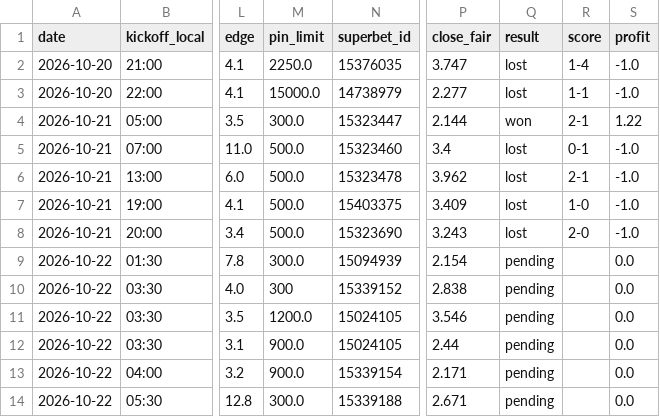
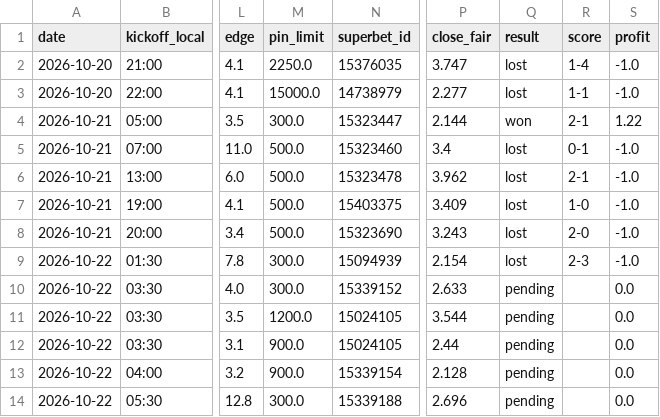
Before and after one commit to andrei0182/bet, a CSV file: data/value_bets.csv, drawn as a sheet; only a part is shown, gaps mark what is left out; the diff names each change by its address in the sheet, - before the commit and + after, or states it on an @@ line.

```diff
--- a/data/value_bets.csv
+++ b/data/value_bets.csv
-Q9 (result): pending
+Q9 (result): lost
-R9 (score): (empty)
+R9 (score): 2-3
-S9 (profit): 0.0
+S9 (profit): -1.0
-M10 (pin_limit): 300
+M10 (pin_limit): 300.0
-P10 (close_fair): 2.838
+P10 (close_fair): 2.633
-P11 (close_fair): 3.546
+P11 (close_fair): 3.544
-P13 (close_fair): 2.171
+P13 (close_fair): 2.128
-P14 (close_fair): 2.671
+P14 (close_fair): 2.696
```
